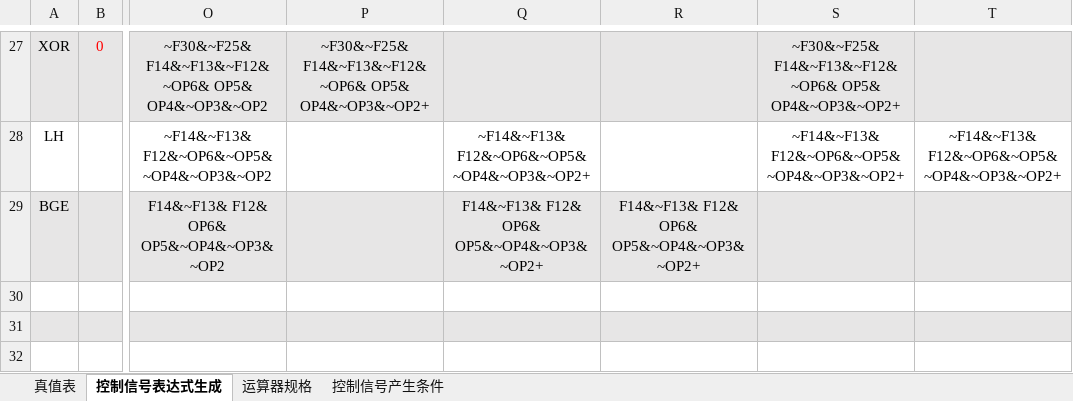
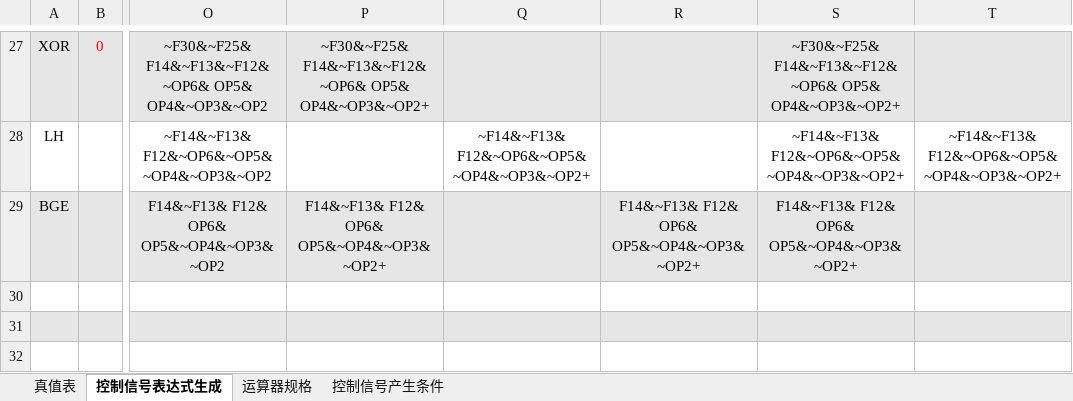
Before and after one commit to kkkstra/HUST_RISC-V_CPU, an Excel workbook: cpu21-riscv/RISC-V单周期硬布线控制器表达式自动生成（2022-8-19）.xlsx, sheet 控制信号表达式生成, drawn as a sheet; only a part is shown, gaps mark what is left out; values as stored, in another font and other column widths than the file's, no borders; charts and pictures and conditional formats not drawn; the diff covers the shown part only; the diff names each change by its address in the sheet, - before the commit and + after, or states it on an @@ line.

```diff
--- a/cpu21-riscv/RISC-V单周期硬布线控制器表达式自动生成（2022-8-19）.xlsx (sheet 控制信号表达式生成)
+++ b/cpu21-riscv/RISC-V单周期硬布线控制器表达式自动生成（2022-8-19）.xlsx (sheet 控制信号表达式生成)
-P29: (empty)
+P29: F14&~F13& F12& OP6& OP5&~OP4&~OP3&~OP2+
-Q29: F14&~F13& F12& OP6& OP5&~OP4&~OP3&~OP2+
+Q29: (empty)
-S29: (empty)
+S29: F14&~F13& F12& OP6& OP5&~OP4&~OP3&~OP2+
```
Also changed, not shown: 8 edited cells elsewhere in this sheet, sheet 真值表, hidden cells, charts or pictures, 5 other files.
